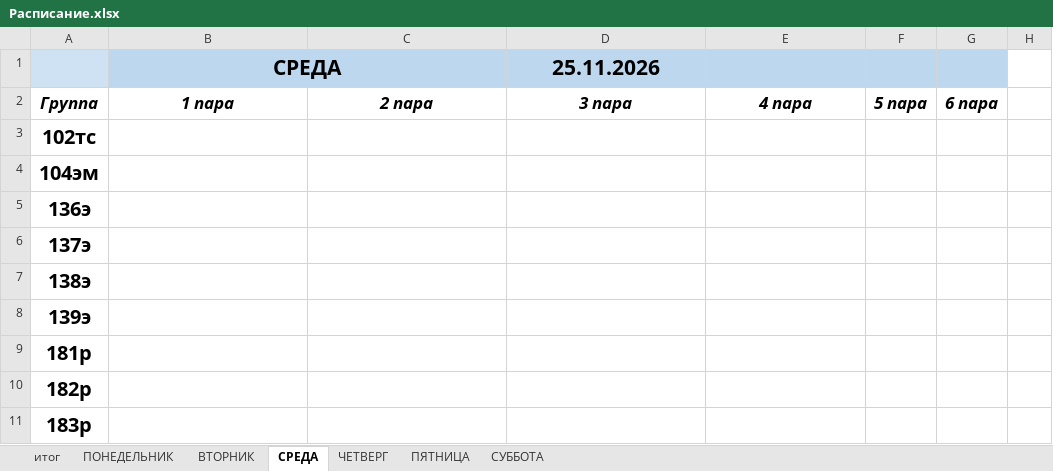
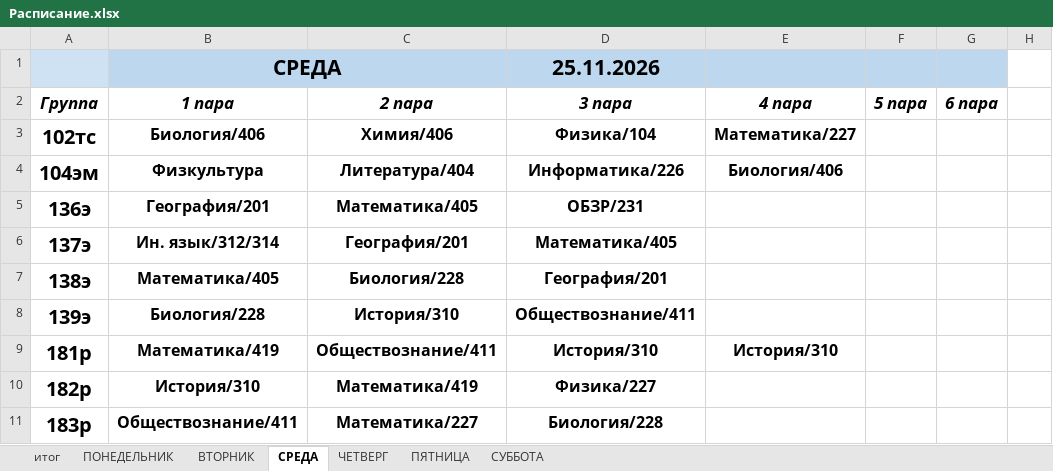
Before and after one commit to colderuopen-art/raspisanie, an Excel workbook: Расписание.xlsx, sheet СРЕДА, drawn as a sheet; only a part is shown; values as stored, in another font and other column widths than the file's, no borders; the diff covers the shown part only; the diff names each change by its address in the sheet, - before the commit and + after, or states it on an @@ line.

```diff
--- a/Расписание.xlsx (sheet СРЕДА)
+++ b/Расписание.xlsx (sheet СРЕДА)
-B3 (1 пара): (empty)
+B3 (1 пара): Биология/406
-C3 (2 пара): (empty)
+C3 (2 пара): Химия/406
-D3 (3 пара): (empty)
+D3 (3 пара): Физика/104
-E3 (4 пара): (empty)
+E3 (4 пара): Математика/227
-B4 (1 пара): (empty)
+B4 (1 пара): Физкультура
-C4 (2 пара): (empty)
+C4 (2 пара): Литература/404
-D4 (3 пара): (empty)
+D4 (3 пара): Информатика/226
-E4 (4 пара): (empty)
+E4 (4 пара): Биология/406
-B5 (1 пара): (empty)
+B5 (1 пара): География/201
-C5 (2 пара): (empty)
+C5 (2 пара): Математика/405
-D5 (3 пара): (empty)
+D5 (3 пара): ОБЗР/231
-B6 (1 пара): (empty)
+B6 (1 пара): Ин. язык/312/314
-C6 (2 пара): (empty)
+C6 (2 пара): География/201
-D6 (3 пара): (empty)
+D6 (3 пара): Математика/405
-B7 (1 пара): (empty)
+B7 (1 пара): Математика/405
-C7 (2 пара): (empty)
+C7 (2 пара): Биология/228
-D7 (3 пара): (empty)
+D7 (3 пара): География/201
-B8 (1 пара): (empty)
+B8 (1 пара): Биология/228
-C8 (2 пара): (empty)
+C8 (2 пара): История/310
-D8 (3 пара): (empty)
+D8 (3 пара): Обществознание/411
-B9 (1 пара): (empty)
+B9 (1 пара): Математика/419
-C9 (2 пара): (empty)
+C9 (2 пара): Обществознание/411
-D9 (3 пара): (empty)
+D9 (3 пара): История/310
-E9 (4 пара): (empty)
+E9 (4 пара): История/310
-B10 (1 пара): (empty)
+B10 (1 пара): История/310
-C10 (2 пара): (empty)
+C10 (2 пара): Математика/419
-D10 (3 пара): (empty)
+D10 (3 пара): Физика/227
-B11 (1 пара): (empty)
+B11 (1 пара): Обществознание/411
-C11 (2 пара): (empty)
+C11 (2 пара): Математика/227
-D11 (3 пара): (empty)
+D11 (3 пара): Биология/228
```
Also changed, not shown: 96 edited cells elsewhere in this sheet, sheet ВТОРНИК, sheet ЧЕТВЕРГ, sheet ПОНЕДЕЛЬНИК, sheet итог.
